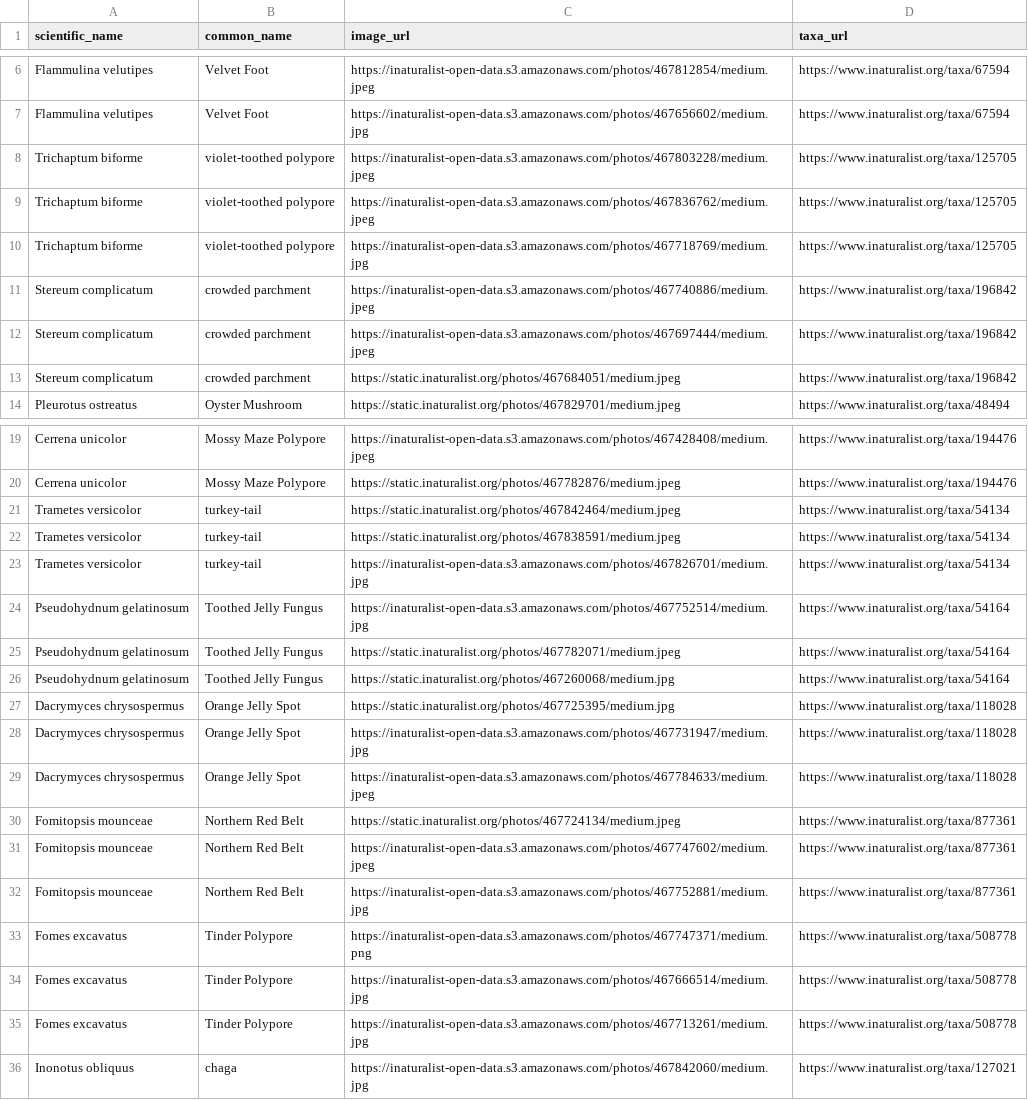
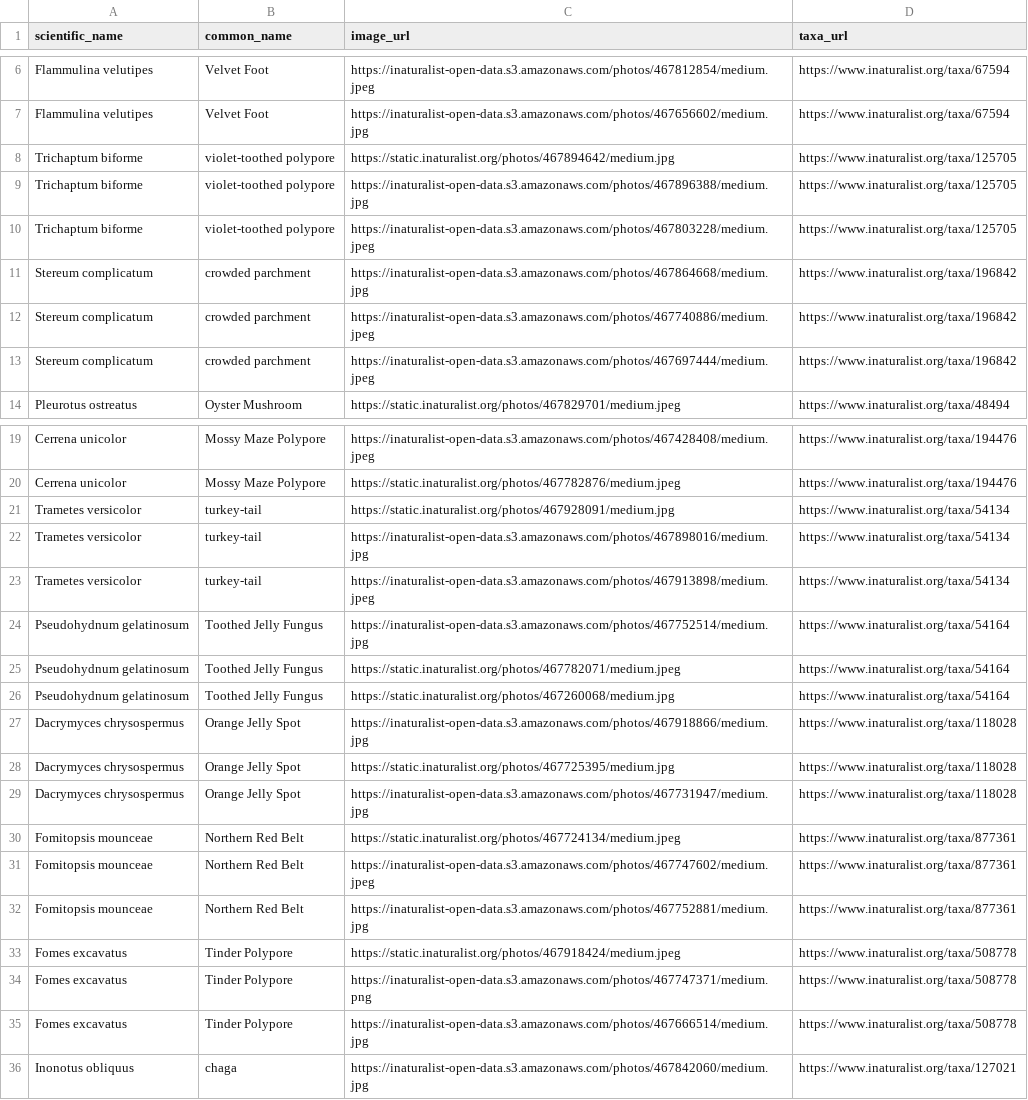
Before and after one commit to bruceMacLeod/inat-cards-backend, a CSV file: data/uploads/macleod-obs-users.csv, drawn as a sheet; only a part is shown, gaps mark what is left out.

```diff
--- a/data/uploads/macleod-obs-users.csv
+++ b/data/uploads/macleod-obs-users.csv
@@ -7,8 +7,8 @@ Flammulina velutipes,Velvet Foot,https://inaturalist-open-data.s3.amazonaws.com/
 Flammulina velutipes,Velvet Foot,https://inaturalist-open-data.s3.amazonaws.com/photos/467656602/medium.jpg,https://www.inaturalist.org/taxa/67594
+Trichaptum biforme,violet-toothed polypore,https://static.inaturalist.org/photos/467894642/medium.jpg,https://www.inaturalist.org/taxa/125705
+Trichaptum biforme,violet-toothed polypore,https://inaturalist-open-data.s3.amazonaws.com/photos/467896388/medium.jpg,https://www.inaturalist.org/taxa/125705
 Trichaptum biforme,violet-toothed polypore,https://inaturalist-open-data.s3.amazonaws.com/photos/467803228/medium.jpeg,https://www.inaturalist.org/taxa/125705
-Trichaptum biforme,violet-toothed polypore,https://inaturalist-open-data.s3.amazonaws.com/photos/467836762/medium.jpeg,https://www.inaturalist.org/taxa/125705
-Trichaptum biforme,violet-toothed polypore,https://inaturalist-open-data.s3.amazonaws.com/photos/467718769/medium.jpg,https://www.inaturalist.org/taxa/125705
+Stereum complicatum,crowded parchment,https://inaturalist-open-data.s3.amazonaws.com/photos/467864668/medium.jpg,https://www.inaturalist.org/taxa/196842
 Stereum complicatum,crowded parchment,https://inaturalist-open-data.s3.amazonaws.com/photos/467740886/medium.jpeg,https://www.inaturalist.org/taxa/196842
 Stereum complicatum,crowded parchment,https://inaturalist-open-data.s3.amazonaws.com/photos/467697444/medium.jpeg,https://www.inaturalist.org/taxa/196842
-Stereum complicatum,crowded parchment,https://static.inaturalist.org/photos/467684051/medium.jpeg,https://www.inaturalist.org/taxa/196842
 Pleurotus ostreatus,Oyster Mushroom,https://static.inaturalist.org/photos/467829701/medium.jpeg,https://www.inaturalist.org/taxa/48494
@@ -20,5 +20,5 @@ Cerrena unicolor,Mossy Maze Polypore,https://inaturalist-open-data.s3.amazonaws.
 Cerrena unicolor,Mossy Maze Polypore,https://static.inaturalist.org/photos/467782876/medium.jpeg,https://www.inaturalist.org/taxa/194476
-Trametes versicolor,turkey-tail,https://static.inaturalist.org/photos/467842464/medium.jpeg,https://www.inaturalist.org/taxa/54134
-Trametes versicolor,turkey-tail,https://static.inaturalist.org/photos/467838591/medium.jpeg,https://www.inaturalist.org/taxa/54134
-Trametes versicolor,turkey-tail,https://inaturalist-open-data.s3.amazonaws.com/photos/467826701/medium.jpg,https://www.inaturalist.org/taxa/54134
+Trametes versicolor,turkey-tail,https://static.inaturalist.org/photos/467928091/medium.jpg,https://www.inaturalist.org/taxa/54134
+Trametes versicolor,turkey-tail,https://inaturalist-open-data.s3.amazonaws.com/photos/467898016/medium.jpg,https://www.inaturalist.org/taxa/54134
+Trametes versicolor,turkey-tail,https://inaturalist-open-data.s3.amazonaws.com/photos/467913898/medium.jpeg,https://www.inaturalist.org/taxa/54134
 Pseudohydnum gelatinosum,Toothed Jelly Fungus,https://inaturalist-open-data.s3.amazonaws.com/photos/467752514/medium.jpg,https://www.inaturalist.org/taxa/54164
@@ -26,5 +26,5 @@ Pseudohydnum gelatinosum,Toothed Jelly Fungus,https://static.inaturalist.org/pho
 Pseudohydnum gelatinosum,Toothed Jelly Fungus,https://static.inaturalist.org/photos/467260068/medium.jpg,https://www.inaturalist.org/taxa/54164
+Dacrymyces chrysospermus,Orange Jelly Spot,https://inaturalist-open-data.s3.amazonaws.com/photos/467918866/medium.jpg,https://www.inaturalist.org/taxa/118028
 Dacrymyces chrysospermus,Orange Jelly Spot,https://static.inaturalist.org/photos/467725395/medium.jpg,https://www.inaturalist.org/taxa/118028
 Dacrymyces chrysospermus,Orange Jelly Spot,https://inaturalist-open-data.s3.amazonaws.com/photos/467731947/medium.jpg,https://www.inaturalist.org/taxa/118028
-Dacrymyces chrysospermus,Orange Jelly Spot,https://inaturalist-open-data.s3.amazonaws.com/photos/467784633/medium.jpeg,https://www.inaturalist.org/taxa/118028
 Fomitopsis mounceae,Northern Red Belt,https://static.inaturalist.org/photos/467724134/medium.jpeg,https://www.inaturalist.org/taxa/877361
@@ -32,5 +32,5 @@ Fomitopsis mounceae,Northern Red Belt,https://inaturalist-open-data.s3.amazonaws
 Fomitopsis mounceae,Northern Red Belt,https://inaturalist-open-data.s3.amazonaws.com/photos/467752881/medium.jpg,https://www.inaturalist.org/taxa/877361
+Fomes excavatus,Tinder Polypore,https://static.inaturalist.org/photos/467918424/medium.jpeg,https://www.inaturalist.org/taxa/508778
 Fomes excavatus,Tinder Polypore,https://inaturalist-open-data.s3.amazonaws.com/photos/467747371/medium.png,https://www.inaturalist.org/taxa/508778
 Fomes excavatus,Tinder Polypore,https://inaturalist-open-data.s3.amazonaws.com/photos/467666514/medium.jpg,https://www.inaturalist.org/taxa/508778
-Fomes excavatus,Tinder Polypore,https://inaturalist-open-data.s3.amazonaws.com/photos/467713261/medium.jpg,https://www.inaturalist.org/taxa/508778
 Inonotus obliquus,chaga,https://inaturalist-open-data.s3.amazonaws.com/photos/467842060/medium.jpg,https://www.inaturalist.org/taxa/127021
```
Also changed, not shown: data/mmaforays/freeport-11-03-2024-users.csv, data/mmaforays/litchfield-12-29-2024-users.csv, 4 other files.
